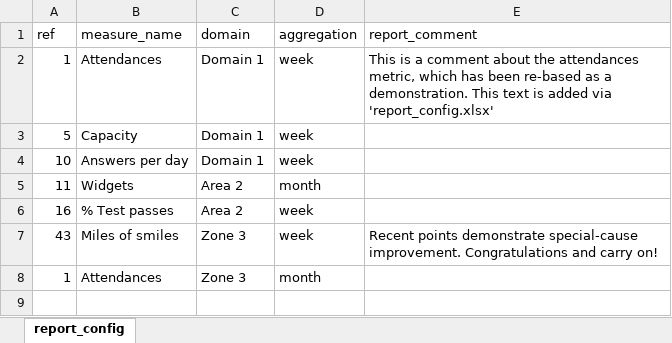
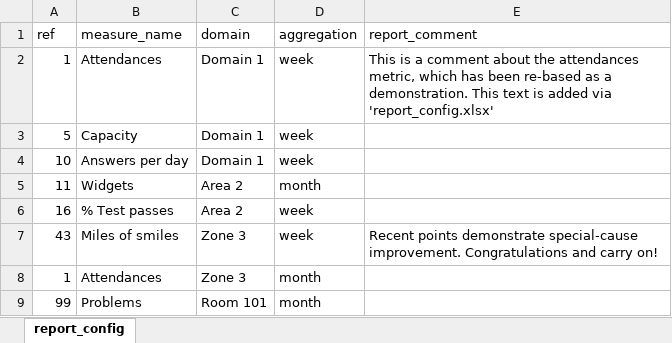
Before and after one commit to ThomUK/SPCreporter, an Excel workbook: inst/example_data/report_config.xlsx, sheet report_config, drawn as a sheet; values as stored, in another font and other column widths than the file's, no borders; the diff names each change by its address in the sheet, - before the commit and + after, or states it on an @@ line.

Commit message:
Align example data

```diff
--- a/inst/example_data/report_config.xlsx (sheet report_config)
+++ b/inst/example_data/report_config.xlsx (sheet report_config)
+row 9: 99 | Problems | Room 101 | month
```
Also changed, not shown: inst/example_data/data.xlsx, inst/example_data/measure_config.xlsx, 2 other files.
